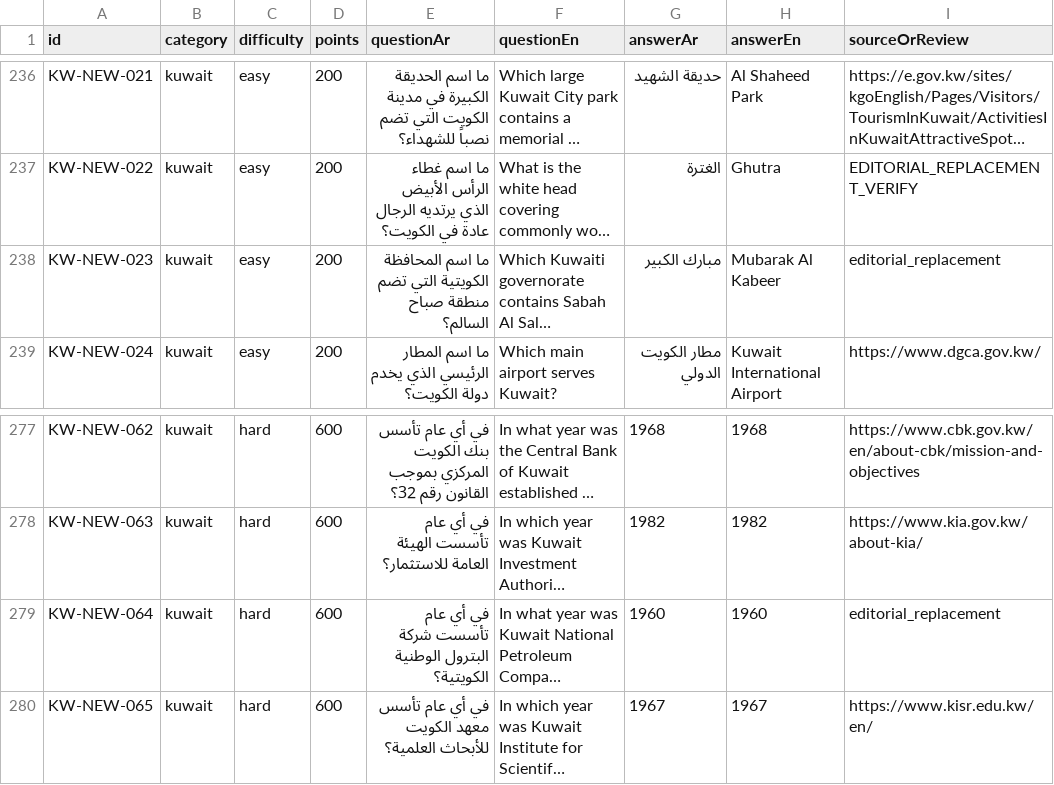
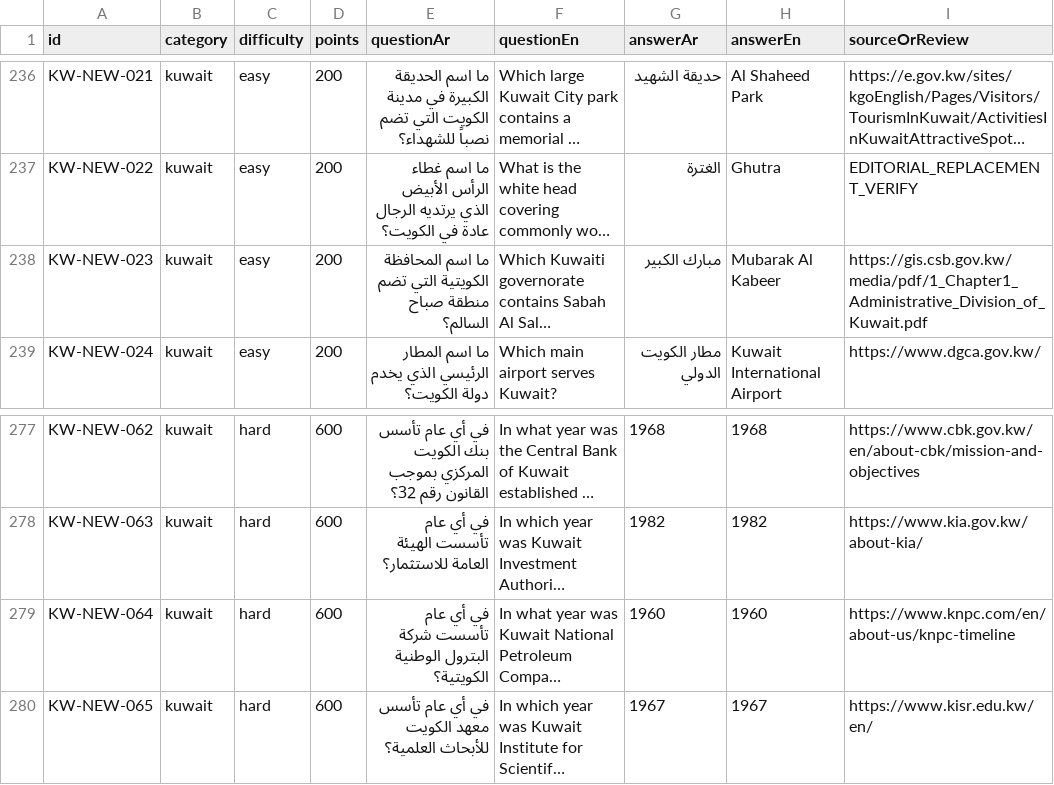
Before and after one commit to DEVWEAR/trivia-game, a CSV file: content/kuwait_general/KUWAIT_300_FINAL.csv, drawn as a sheet; only a part is shown, gaps mark what is left out; long unchanged cells end in …; the diff covers the shown part only; the diff names each change by its address in the sheet, - before the commit and + after, or states it on an @@ line.

Commit message:
Verify Kuwait administrative divisions, civil defense districts, aviation and petroleum trivia with official sources

```diff
--- a/content/kuwait_general/KUWAIT_300_FINAL.csv
+++ b/content/kuwait_general/KUWAIT_300_FINAL.csv
-I238 (sourceOrReview): editorial_replacement
+I238 (sourceOrReview): https://gis.csb.gov.kw/media/pdf/1_Chapter1_Administrative_Division_of_Kuwait.pdf
-I279 (sourceOrReview): editorial_replacement
+I279 (sourceOrReview): https://www.knpc.com/en/about-us/knpc-timeline
```
Also changed, not shown: 11 edited cells elsewhere in this file.
